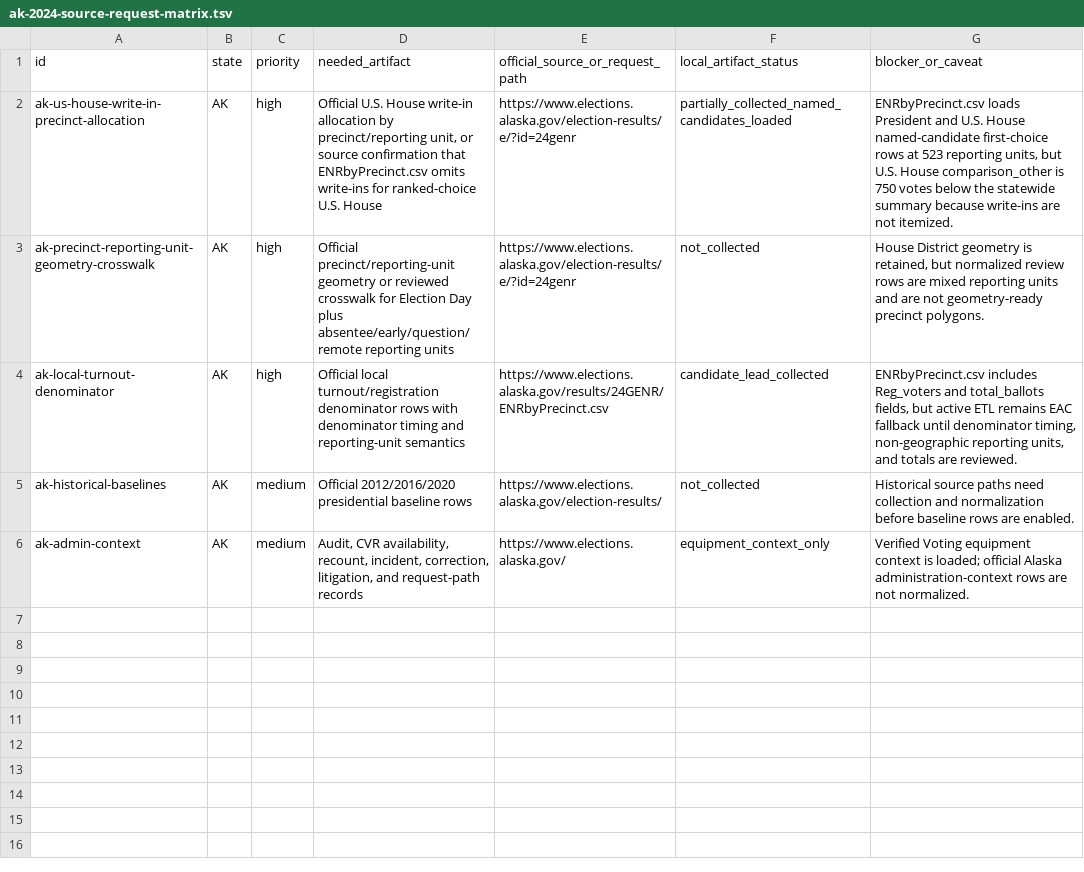
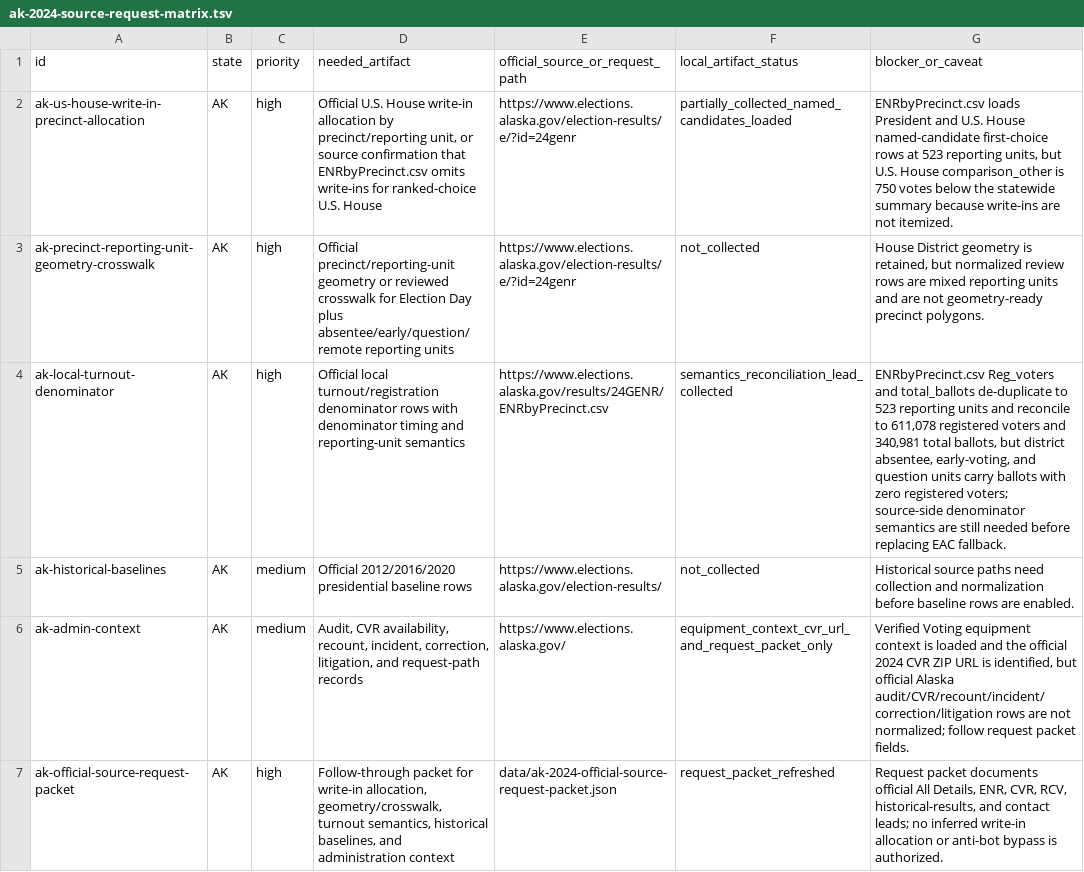
Before and after one commit to Camreyn/civicresultmaps, a TSV file: data/ak-2024-source-request-matrix.tsv, drawn as a sheet.

Commit message:
Document AK turnout semantics and request gaps

```diff
--- a/data/ak-2024-source-request-matrix.tsv
+++ b/data/ak-2024-source-request-matrix.tsv
@@ -3,4 +3,5 @@ ak-us-house-write-in-precinct-allocation	AK	high	Official U.S. House write-in al
 ak-precinct-reporting-unit-geometry-crosswalk	AK	high	Official precinct/reporting-unit geometry or reviewed crosswalk for Election Day plus absentee/early/question/remote reporting units	https://www.elections.alaska.gov/election-results/e/?id=24genr	not_collected	House District geometry is retained, but normalized review rows are mixed reporting units and are not geometry-ready precinct polygons.
-ak-local-turnout-denominator	AK	high	Official local turnout/registration denominator rows with denominator timing and reporting-unit semantics	https://www.elections.alaska.gov/results/24GENR/ENRbyPrecinct.csv	candidate_lead_collected	ENRbyPrecinct.csv includes Reg_voters and total_ballots fields, but active ETL remains EAC fallback until denominator timing, non-geographic reporting units, and totals are reviewed.
+ak-local-turnout-denominator	AK	high	Official local turnout/registration denominator rows with denominator timing and reporting-unit semantics	https://www.elections.alaska.gov/results/24GENR/ENRbyPrecinct.csv	semantics_reconciliation_lead_collected	ENRbyPrecinct.csv Reg_voters and total_ballots de-duplicate to 523 reporting units and reconcile to 611,078 registered voters and 340,981 total ballots, but district absentee, early-voting, and question units carry ballots with zero registered voters; source-side denominator semantics are still needed before replacing EAC fallback.
 ak-historical-baselines	AK	medium	Official 2012/2016/2020 presidential baseline rows	https://www.elections.alaska.gov/election-results/	not_collected	Historical source paths need collection and normalization before baseline rows are enabled.
-ak-admin-context	AK	medium	Audit, CVR availability, recount, incident, correction, litigation, and request-path records	https://www.elections.alaska.gov/	equipment_context_only	Verified Voting equipment context is loaded; official Alaska administration-context rows are not normalized.
+ak-admin-context	AK	medium	Audit, CVR availability, recount, incident, correction, litigation, and request-path records	https://www.elections.alaska.gov/	equipment_context_cvr_url_and_request_packet_only	Verified Voting equipment context is loaded and the official 2024 CVR ZIP URL is identified, but official Alaska audit/CVR/recount/incident/correction/litigation rows are not normalized; follow request packet fields.
+ak-official-source-request-packet	AK	high	Follow-through packet for write-in allocation, geometry/crosswalk, turnout semantics, historical baselines, and administration context	data/ak-2024-official-source-request-packet.json	request_packet_refreshed	Request packet documents official All Details, ENR, CVR, RCV, historical-results, and contact leads; no inferred write-in allocation or anti-bot bypass is authorized.
```
Also changed, not shown: 11 other files.
